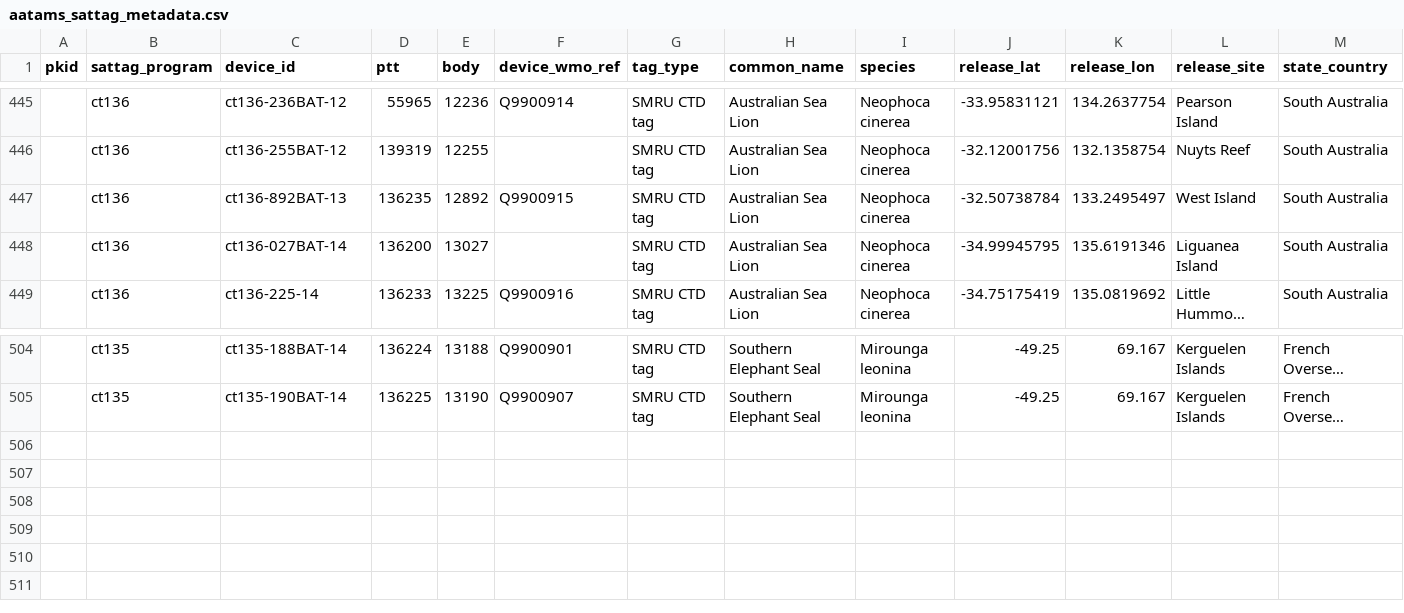
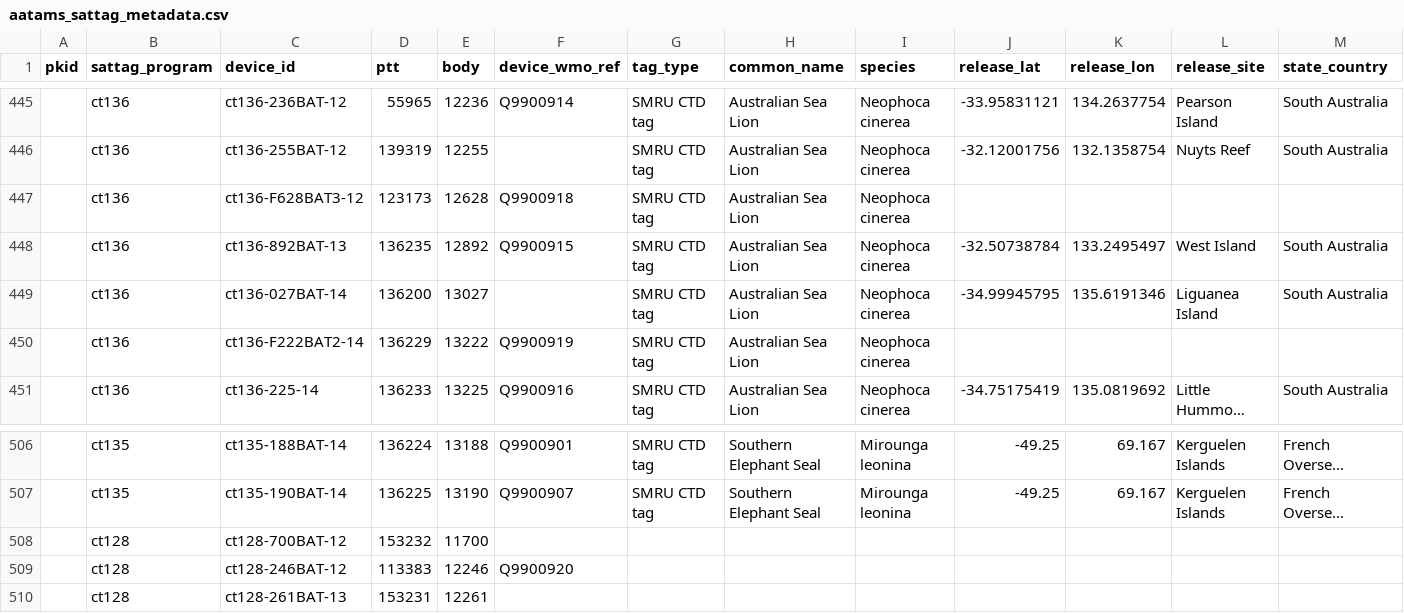
Before and after one commit to aodn/data-services, a CSV file: AATAMS/aatams_sattag_metadata.csv, drawn as a sheet; only a part is shown, gaps mark what is left out; long unchanged cells end in …; rows hold the shown columns only; the diff names each change by its address in the sheet, - before the commit and + after, or states it on an @@ line.

Commit message:
Update AATAMS_SATTAG metadata - additional tags

```diff
--- a/AATAMS/aatams_sattag_metadata.csv
+++ b/AATAMS/aatams_sattag_metadata.csv
+row 447:  | ct136 | ct136-F628BAT3-12 | 123173 | 12628 | Q9900918 | SMRU CTD tag | Australian Sea Lion | Neophoca cinerea
+row 450:  | ct136 | ct136-F222BAT2-14 | 136229 | 13222 | Q9900919 | SMRU CTD tag | Australian Sea Lion | Neophoca cinerea
+row 508:  | ct128 | ct128-700BAT-12 | 153232 | 11700
+row 509:  | ct128 | ct128-246BAT-12 | 113383 | 12246 | Q9900920
+row 510:  | ct128 | ct128-261BAT-13 | 153231 | 12261
```
